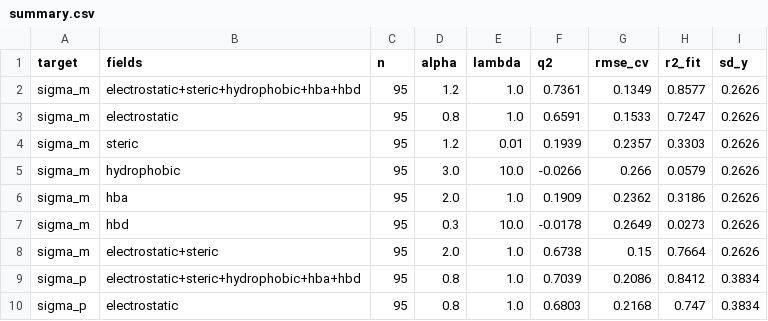
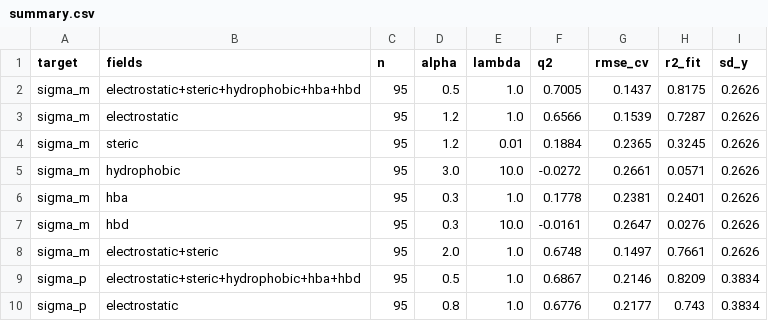
Before and after one commit to igbaskin/cmf-qsar, a CSV file: benchmarks/results/hammett/summary.csv, drawn as a sheet; only a part is shown; the diff covers the shown part only.

```diff
--- a/benchmarks/results/hammett/summary.csv
+++ b/benchmarks/results/hammett/summary.csv
@@ -1,10 +1,10 @@
 target,fields,n,alpha,lambda,q2,rmse_cv,r2_fit,sd_y
-sigma_m,electrostatic+steric+hydrophobic+hba+hbd,95,1.2,1.0,0.7361,0.1349,0.8577,0.2626
-sigma_m,electrostatic,95,0.8,1.0,0.6591,0.1533,0.7247,0.2626
-sigma_m,steric,95,1.2,0.01,0.1939,0.2357,0.3303,0.2626
-sigma_m,hydrophobic,95,3.0,10.0,-0.0266,0.266,0.0579,0.2626
-sigma_m,hba,95,2.0,1.0,0.1909,0.2362,0.3186,0.2626
-sigma_m,hbd,95,0.3,10.0,-0.0178,0.2649,0.0273,0.2626
-sigma_m,electrostatic+steric,95,2.0,1.0,0.6738,0.15,0.7664,0.2626
-sigma_p,electrostatic+steric+hydrophobic+hba+hbd,95,0.8,1.0,0.7039,0.2086,0.8412,0.3834
-sigma_p,electrostatic,95,0.8,1.0,0.6803,0.2168,0.747,0.3834
+sigma_m,electrostatic+steric+hydrophobic+hba+hbd,95,0.5,1.0,0.7005,0.1437,0.8175,0.2626
+sigma_m,electrostatic,95,1.2,1.0,0.6566,0.1539,0.7287,0.2626
+sigma_m,steric,95,1.2,0.01,0.1884,0.2365,0.3245,0.2626
+sigma_m,hydrophobic,95,3.0,10.0,-0.0272,0.2661,0.0571,0.2626
+sigma_m,hba,95,0.3,1.0,0.1778,0.2381,0.2401,0.2626
+sigma_m,hbd,95,0.3,10.0,-0.0161,0.2647,0.0276,0.2626
+sigma_m,electrostatic+steric,95,2.0,1.0,0.6748,0.1497,0.7661,0.2626
+sigma_p,electrostatic+steric+hydrophobic+hba+hbd,95,0.5,1.0,0.6867,0.2146,0.8209,0.3834
+sigma_p,electrostatic,95,0.8,1.0,0.6776,0.2177,0.743,0.3834
```
Also changed, not shown: 41 edited cells elsewhere in this file, 33 other files.
